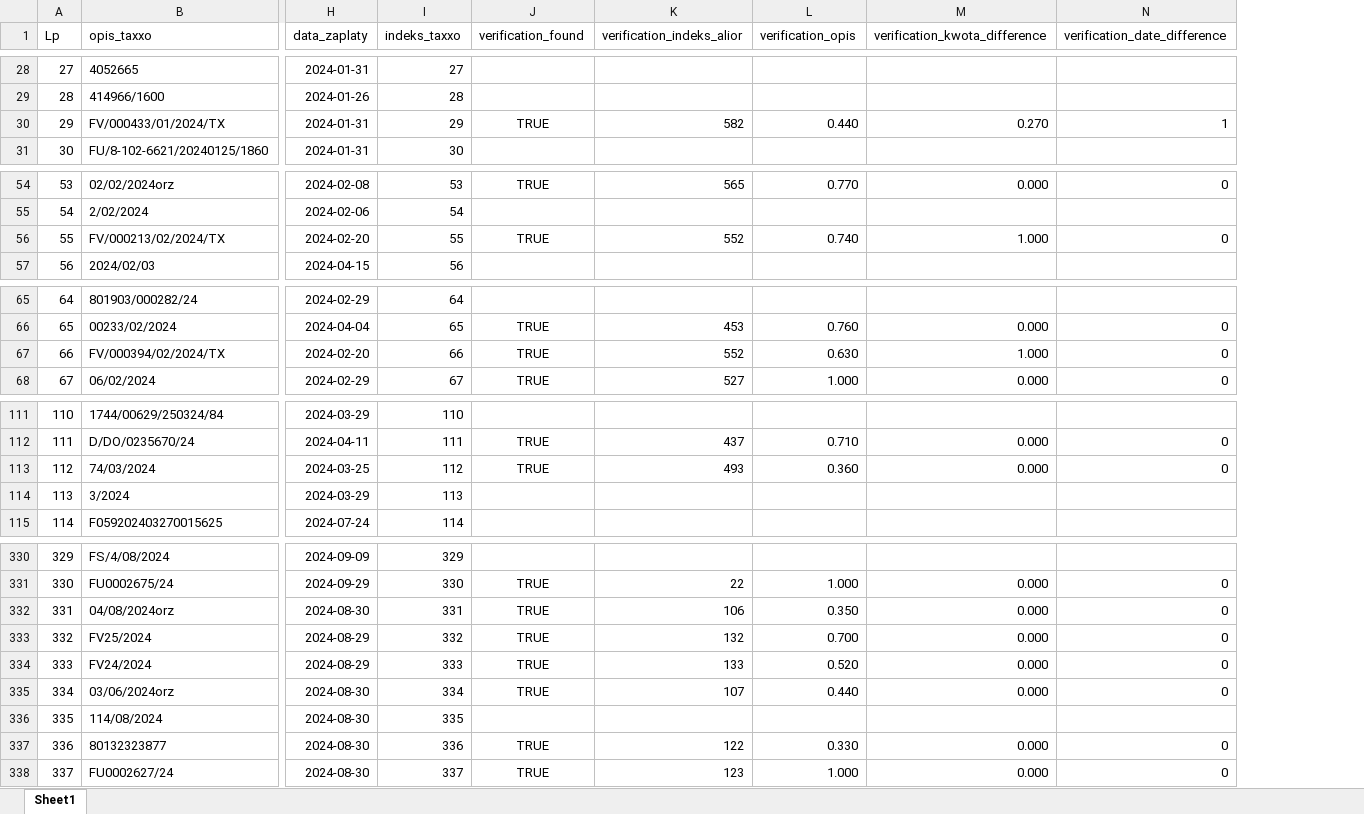
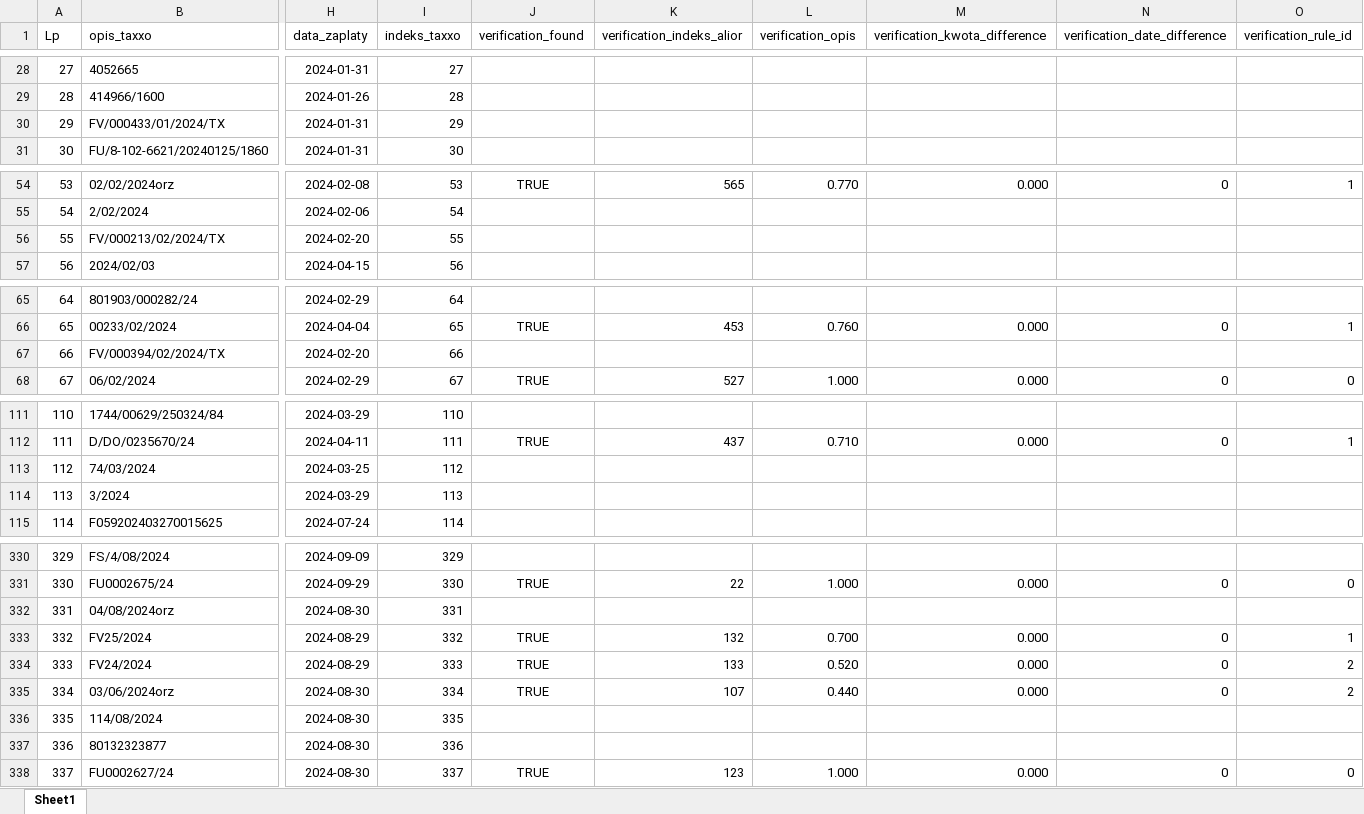
Before and after one commit to stellarshenson/smocza-dolina, an Excel workbook: obliczenia_faktury/20241005_TAXXO_verified.xlsx, sheet Sheet1, drawn as a sheet; only a part is shown, gaps mark what is left out; values as stored, in another font and other column widths than the file's, no borders; table styles not drawn; the diff covers the shown part only; the diff names each change by its address in the sheet, - before the commit and + after, or states it on an @@ line.

```diff
--- a/obliczenia_faktury/20241005_TAXXO_verified.xlsx (sheet Sheet1)
+++ b/obliczenia_faktury/20241005_TAXXO_verified.xlsx (sheet Sheet1)
+column O (verification_rule_id), row 54: 1; rows 66-68: 1 |  | 0; row 112: 1; rows 331-338: 0 |  | 1 | 2 | 2 |  |  | 0
-J30 (verification_found): TRUE
+J30 (verification_found): (empty)
-K30 (verification_indeks_alior): 582
+K30 (verification_indeks_alior): (empty)
-L30 (verification_opis): 0.440
+L30 (verification_opis): (empty)
-M30 (verification_kwota_difference): 0.270
+M30 (verification_kwota_difference): (empty)
-N30 (verification_date_difference): 1
+N30 (verification_date_difference): (empty)
-J56 (verification_found): TRUE
+J56 (verification_found): (empty)
-K56 (verification_indeks_alior): 552
+K56 (verification_indeks_alior): (empty)
-L56 (verification_opis): 0.740
+L56 (verification_opis): (empty)
-M56 (verification_kwota_difference): 1.000
+M56 (verification_kwota_difference): (empty)
-N56 (verification_date_difference): 0
+N56 (verification_date_difference): (empty)
-J67 (verification_found): TRUE
+J67 (verification_found): (empty)
-K67 (verification_indeks_alior): 552
+K67 (verification_indeks_alior): (empty)
-L67 (verification_opis): 0.630
+L67 (verification_opis): (empty)
-M67 (verification_kwota_difference): 1.000
+M67 (verification_kwota_difference): (empty)
-N67 (verification_date_difference): 0
+N67 (verification_date_difference): (empty)
-J113 (verification_found): TRUE
+J113 (verification_found): (empty)
-K113 (verification_indeks_alior): 493
+K113 (verification_indeks_alior): (empty)
-L113 (verification_opis): 0.360
+L113 (verification_opis): (empty)
-M113 (verification_kwota_difference): 0.000
+M113 (verification_kwota_difference): (empty)
-N113 (verification_date_difference): 0
+N113 (verification_date_difference): (empty)
-J332 (verification_found): TRUE
+J332 (verification_found): (empty)
-K332 (verification_indeks_alior): 106
+K332 (verification_indeks_alior): (empty)
-L332 (verification_opis): 0.350
+L332 (verification_opis): (empty)
-M332 (verification_kwota_difference): 0.000
+M332 (verification_kwota_difference): (empty)
-N332 (verification_date_difference): 0
+N332 (verification_date_difference): (empty)
-J337 (verification_found): TRUE
+J337 (verification_found): (empty)
-K337 (verification_indeks_alior): 122
+K337 (verification_indeks_alior): (empty)
-L337 (verification_opis): 0.330
+L337 (verification_opis): (empty)
-M337 (verification_kwota_difference): 0.000
+M337 (verification_kwota_difference): (empty)
-N337 (verification_date_difference): 0
+N337 (verification_date_difference): (empty)
```
Also changed, not shown: 8 edited cells elsewhere in this sheet, obliczenia_faktury/20241005_Alior.xlsx, obliczenia_faktury/20241005_TAXXO.xlsx, 1 other file.
